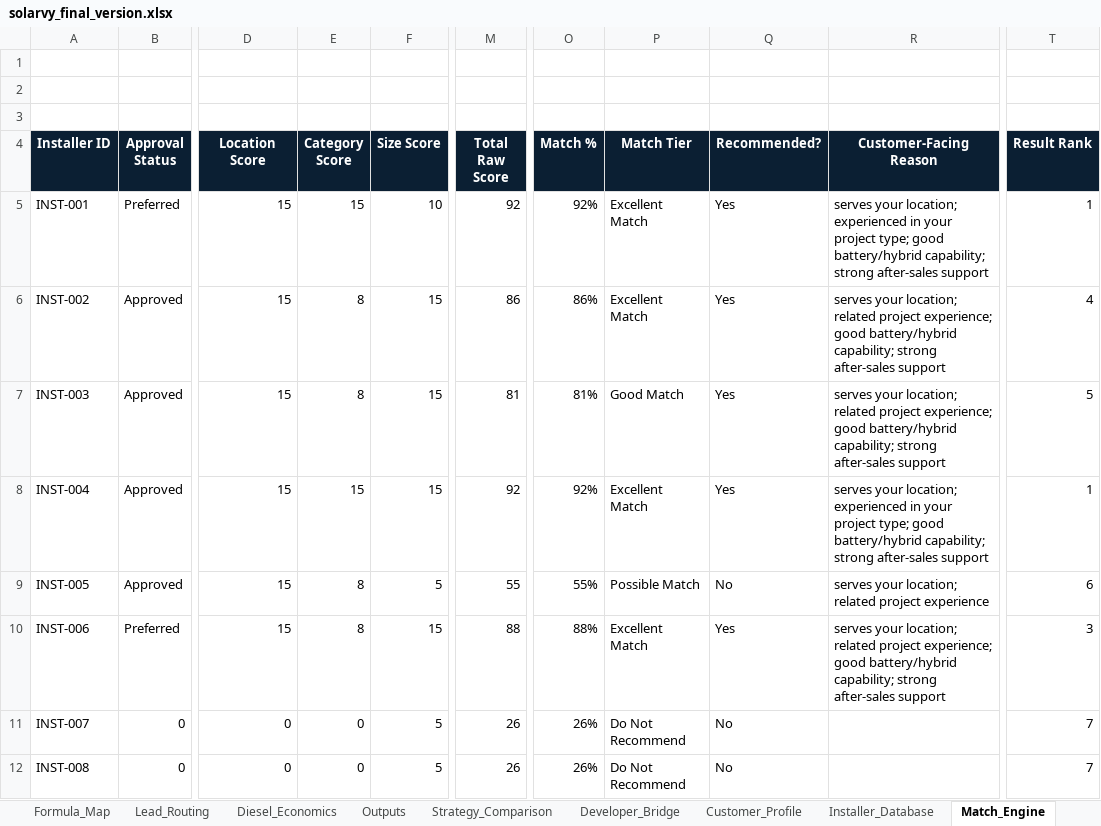
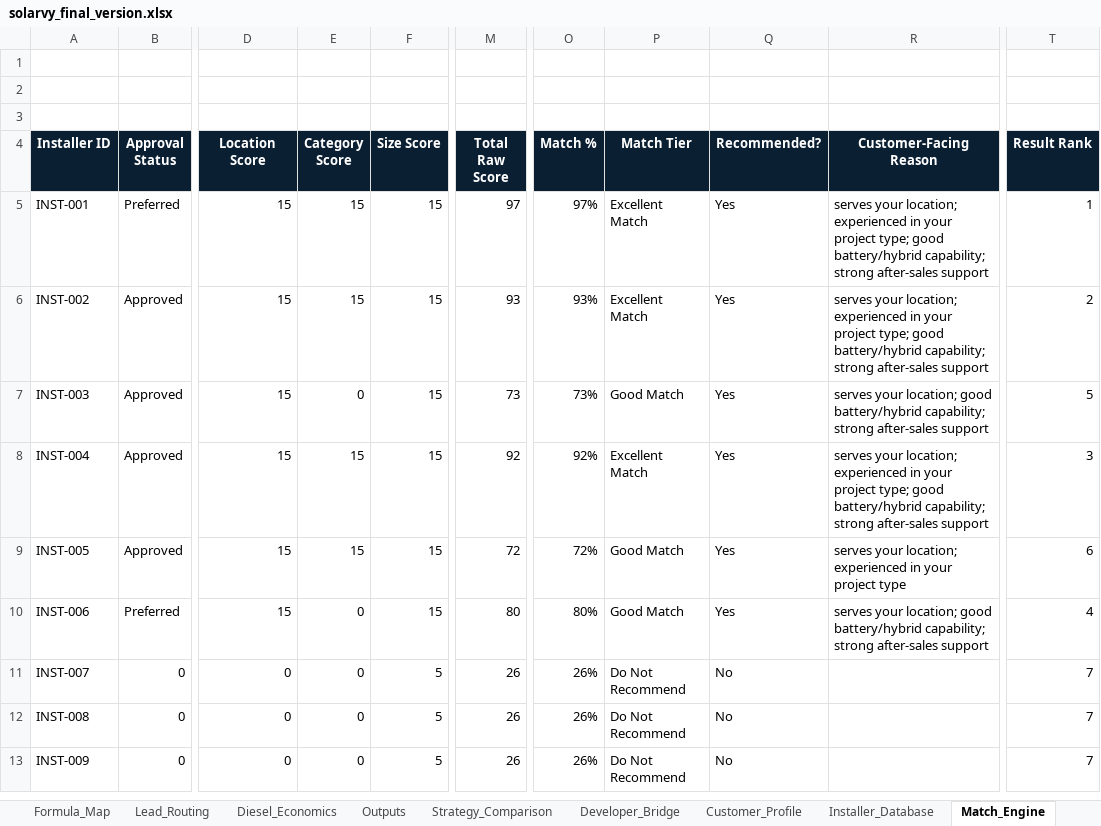
Before and after one commit to Ratheesh-Angular/Solarvy-Backend, an Excel workbook: excel/solarvy_final_version.xlsx, sheet Match_Engine, drawn as a sheet; only a part is shown, gaps mark what is left out; the shorter side is filled out with more unchanged rows; values as stored, in another font and other column widths than the file's, no borders; conditional formats not drawn; the diff names each change by its address in the sheet, - before the commit and + after, or states it on an @@ line.

```diff
--- a/excel/solarvy_final_version.xlsx (sheet Match_Engine)
+++ b/excel/solarvy_final_version.xlsx (sheet Match_Engine)
-F5 (Size Score): 10
+F5 (Size Score): 15
-M5 (Total Raw Score): 92
+M5 (Total Raw Score): 97
-O5 (Match %): 92%
+O5 (Match %): 97%
-E6 (Category Score): 8
+E6 (Category Score): 15
-M6 (Total Raw Score): 86
+M6 (Total Raw Score): 93
-O6 (Match %): 86%
+O6 (Match %): 93%
-R6 (Customer-Facing Reason): …your location; related project experience; good battery/hybrid…
+R6 (Customer-Facing Reason): …your location; experienced in your project type; good battery/hybrid…
-T6 (Result Rank): 4
+T6 (Result Rank): 2
-E7 (Category Score): 8
+E7 (Category Score): 0
-M7 (Total Raw Score): 81
+M7 (Total Raw Score): 73
-O7 (Match %): 81%
+O7 (Match %): 73%
-R7 (Customer-Facing Reason): …your location; related project experience; good battery/hybrid…
+R7 (Customer-Facing Reason): …your location; good battery/hybrid…
-T8 (Result Rank): 1
+T8 (Result Rank): 3
-E9 (Category Score): 8
+E9 (Category Score): 15
-F9 (Size Score): 5
+F9 (Size Score): 15
-M9 (Total Raw Score): 55
+M9 (Total Raw Score): 72
-O9 (Match %): 55%
+O9 (Match %): 72%
-P9 (Match Tier): Possible Match
+P9 (Match Tier): Good Match
-Q9 (Recommended?): No
+Q9 (Recommended?): Yes
-R9 (Customer-Facing Reason): …your location; related project experience
+R9 (Customer-Facing Reason): …your location; experienced in your project type
-E10 (Category Score): 8
+E10 (Category Score): 0
-M10 (Total Raw Score): 88
+M10 (Total Raw Score): 80
-O10 (Match %): 88%
+O10 (Match %): 80%
-P10 (Match Tier): Excellent Match
+P10 (Match Tier): Good Match
-R10 (Customer-Facing Reason): …your location; related project experience; good battery/hybrid…
+R10 (Customer-Facing Reason): …your location; good battery/hybrid…
-T10 (Result Rank): 3
+T10 (Result Rank): 4
```
Also changed, not shown: sheet Appliance_Input, sheet Strategy_Comparison, sheet Outputs, sheet Installer_Results_Output, sheet PDF Inputs, sheet Diesel_Economics, 8 more sheets, other sheet tabs, charts or pictures, 10 other files.
